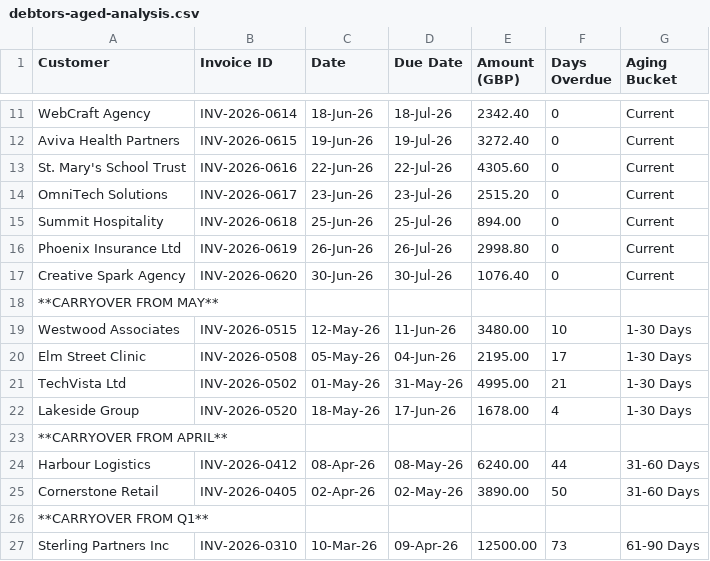
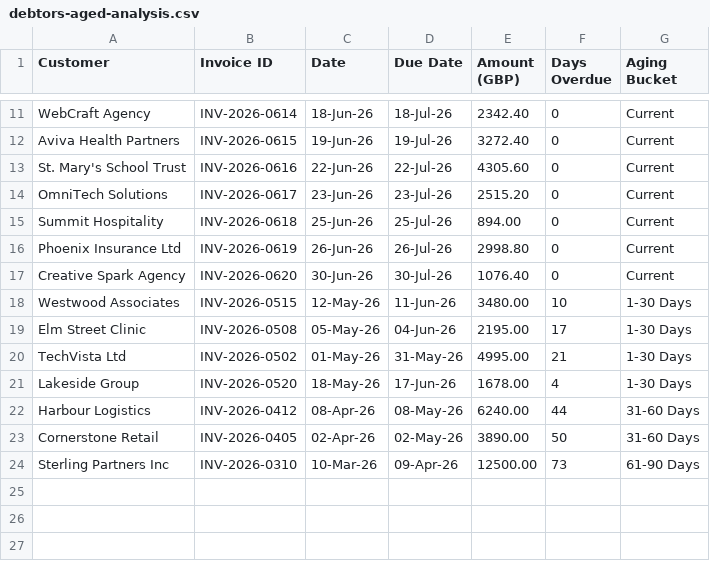
Before and after one commit to mutima89/novatech-finance-sim-, a CSV file: data/transactions/debtors-aged-analysis.csv, drawn as a sheet; only a part is shown, gaps mark what is left out; the diff names each change by its address in the sheet, - before the commit and + after, or states it on an @@ line.

```diff
--- a/data/transactions/debtors-aged-analysis.csv
+++ b/data/transactions/debtors-aged-analysis.csv
-row 18: **CARRYOVER FROM MAY**
-row 23: **CARRYOVER FROM APRIL**
-row 26: **CARRYOVER FROM Q1**
```
Also changed, not shown: data/budgets/fy2026-budget.csv, data/transactions/bank-statement-barclays-main-june.csv, 5 other files.
